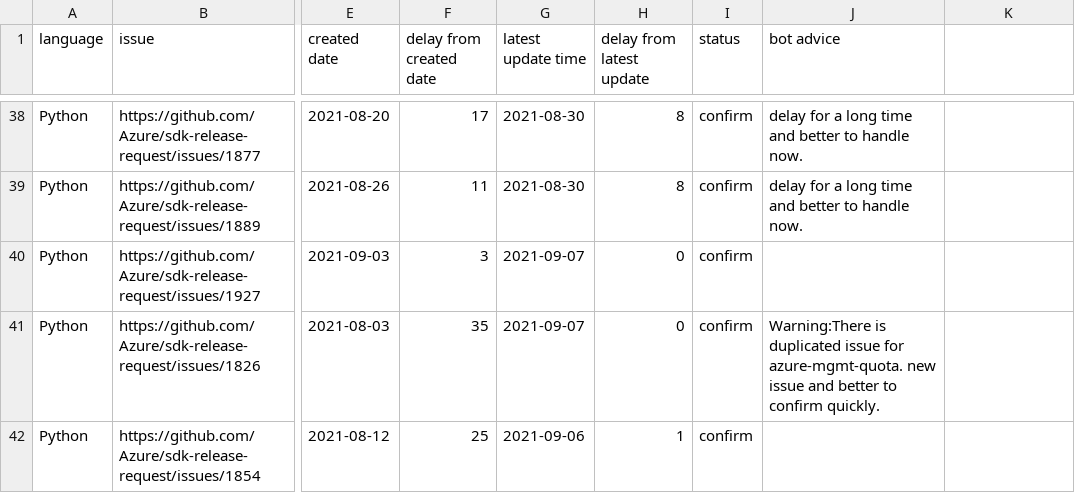
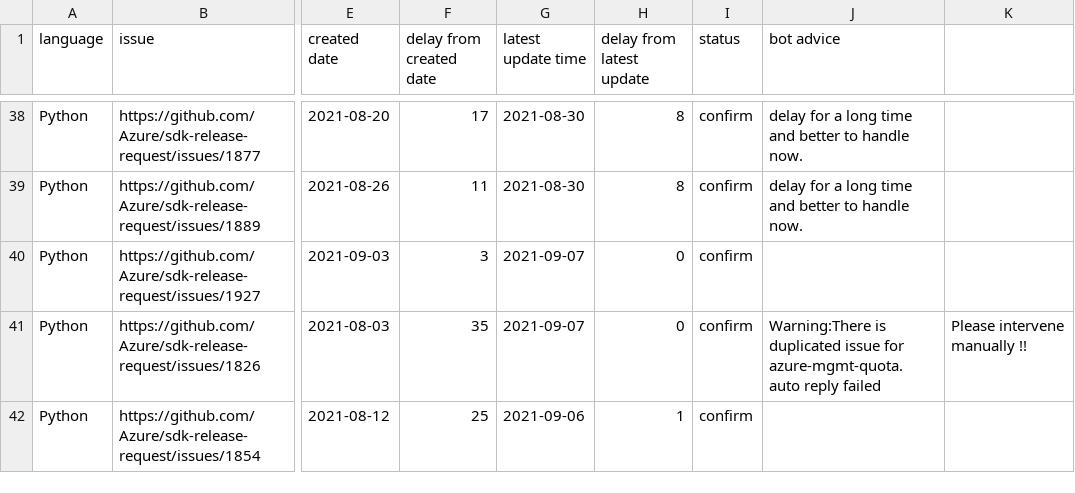
Before and after one commit to msyyc/file-storage, a CSV file: release_issue_status.csv, drawn as a sheet; only a part is shown, gaps mark what is left out; the diff names each change by its address in the sheet, - before the commit and + after, or states it on an @@ line.

Commit message:
update excel

```diff
--- a/release_issue_status.csv
+++ b/release_issue_status.csv
-J41 (bot advice): …for azure-mgmt-quota. new issue and better to confirm quickly.
+J41 (bot advice): …for azure-mgmt-quota. auto reply failed
-K41: (empty)
+K41: Please intervene manually !!
```
Also changed, not shown: 1 other file.
